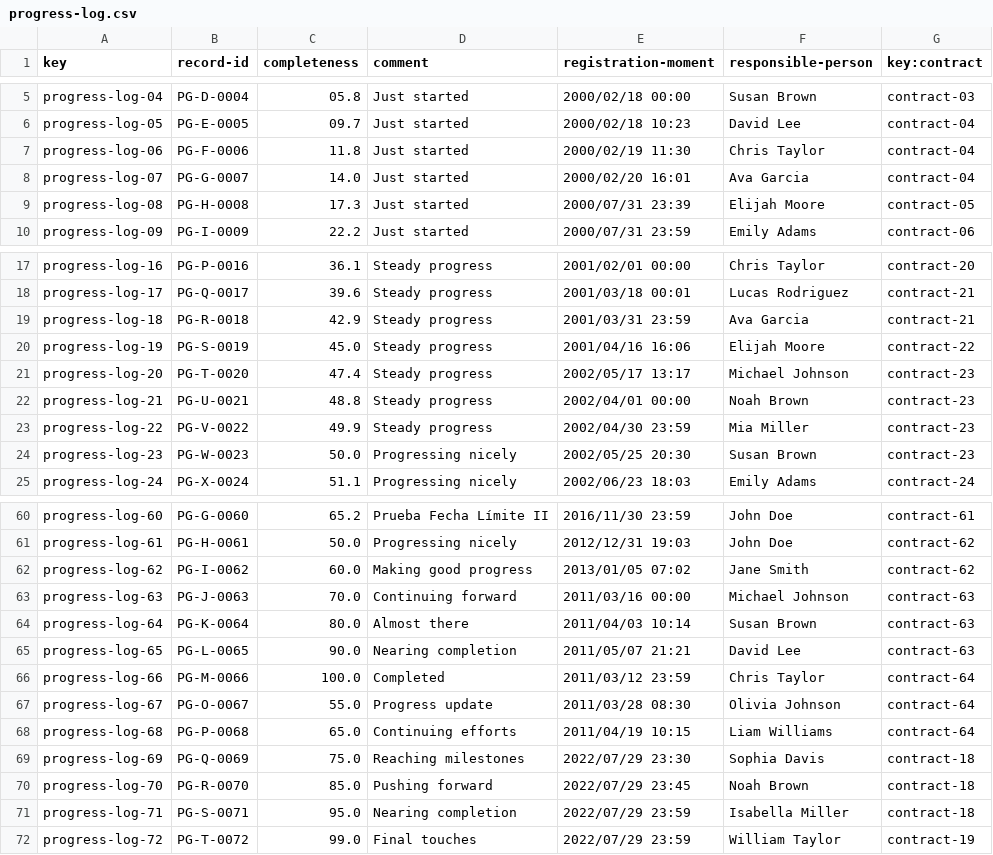
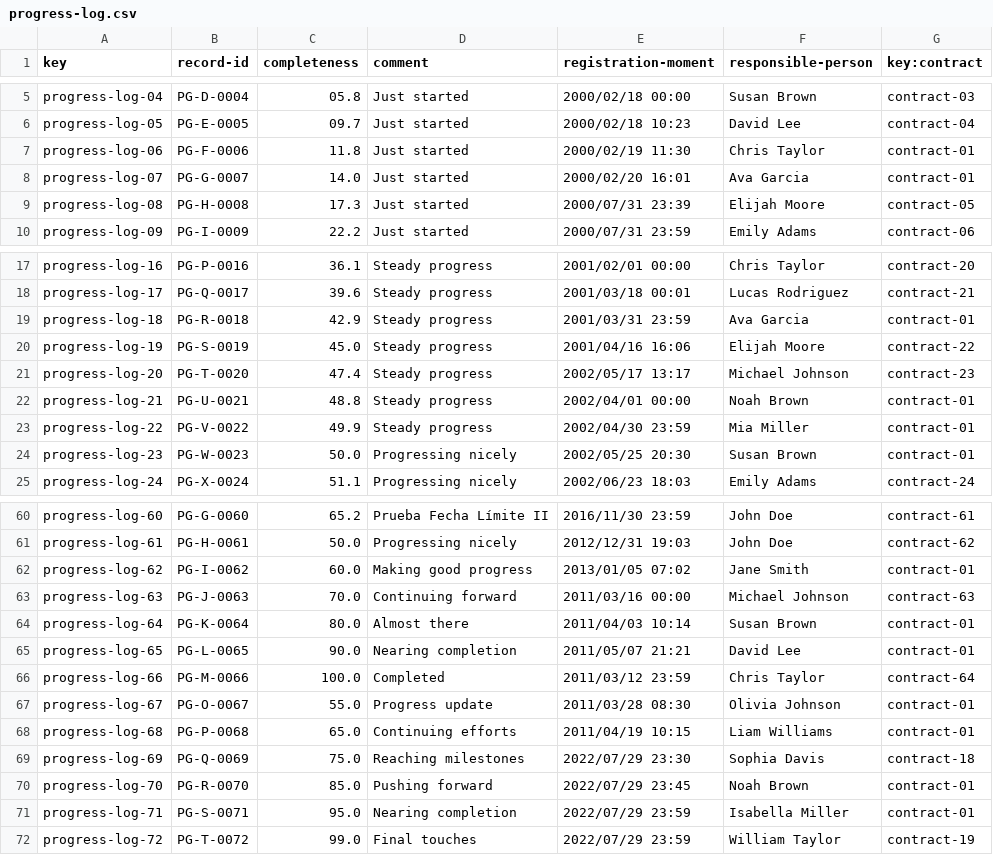
Before and after one commit to pabalcber/C3.039-Acme-SF, a CSV file: src/main/webapp/WEB-INF/resources/sample-data/progress-log.csv, drawn as a sheet; only a part is shown, gaps mark what is left out; the diff covers the shown part only.

Commit message:
Progress Logs Listing and some data fixed

```diff
--- a/src/main/webapp/WEB-INF/resources/sample-data/progress-log.csv
+++ b/src/main/webapp/WEB-INF/resources/sample-data/progress-log.csv
@@ -6,4 +6,4 @@ progress-log-04,PG-D-0004,05.8,Just started,2000/02/18 00:00,Susan Brown,contrac
 progress-log-05,PG-E-0005,09.7,Just started,2000/02/18 10:23,David Lee,contract-04
-progress-log-06,PG-F-0006,11.8,Just started,2000/02/19 11:30,Chris Taylor,contract-04
-progress-log-07,PG-G-0007,14.0,Just started,2000/02/20 16:01,Ava Garcia,contract-04
+progress-log-06,PG-F-0006,11.8,Just started,2000/02/19 11:30,Chris Taylor,contract-01
+progress-log-07,PG-G-0007,14.0,Just started,2000/02/20 16:01,Ava Garcia,contract-01
 progress-log-08,PG-H-0008,17.3,Just started,2000/07/31 23:39,Elijah Moore,contract-05
@@ -18,8 +18,8 @@ progress-log-16,PG-P-0016,36.1,Steady progress,2001/02/01 00:00,Chris Taylor,con
 progress-log-17,PG-Q-0017,39.6,Steady progress,2001/03/18 00:01,Lucas Rodriguez,contract-21
-progress-log-18,PG-R-0018,42.9,Steady progress,2001/03/31 23:59,Ava Garcia,contract-21
+progress-log-18,PG-R-0018,42.9,Steady progress,2001/03/31 23:59,Ava Garcia,contract-01
 progress-log-19,PG-S-0019,45.0,Steady progress,2001/04/16 16:06,Elijah Moore,contract-22
 progress-log-20,PG-T-0020,47.4,Steady progress,2002/05/17 13:17,Michael Johnson,contract-23
-progress-log-21,PG-U-0021,48.8,Steady progress,2002/04/01 00:00,Noah Brown,contract-23
-progress-log-22,PG-V-0022,49.9,Steady progress,2002/04/30 23:59,Mia Miller,contract-23
-progress-log-23,PG-W-0023,50.0,Progressing nicely,2002/05/25 20:30,Susan Brown,contract-23
+progress-log-21,PG-U-0021,48.8,Steady progress,2002/04/01 00:00,Noah Brown,contract-01
+progress-log-22,PG-V-0022,49.9,Steady progress,2002/04/30 23:59,Mia Miller,contract-01
+progress-log-23,PG-W-0023,50.0,Progressing nicely,2002/05/25 20:30,Susan Brown,contract-01
 progress-log-24,PG-X-0024,51.1,Progressing nicely,2002/06/23 18:03,Emily Adams,contract-24
@@ -61,12 +61,12 @@ progress-log-60,PG-G-0060,65.2,Prueba Fecha Límite II,2016/11/30 23:59,John Doe
 progress-log-61,PG-H-0061,50.0,Progressing nicely,2012/12/31 19:03,John Doe,contract-62
-progress-log-62,PG-I-0062,60.0,Making good progress,2013/01/05 07:02,Jane Smith,contract-62
+progress-log-62,PG-I-0062,60.0,Making good progress,2013/01/05 07:02,Jane Smith,contract-01
 progress-log-63,PG-J-0063,70.0,Continuing forward,2011/03/16 00:00,Michael Johnson,contract-63
-progress-log-64,PG-K-0064,80.0,Almost there,2011/04/03 10:14,Susan Brown,contract-63
-progress-log-65,PG-L-0065,90.0,Nearing completion,2011/05/07 21:21,David Lee,contract-63
+progress-log-64,PG-K-0064,80.0,Almost there,2011/04/03 10:14,Susan Brown,contract-01
+progress-log-65,PG-L-0065,90.0,Nearing completion,2011/05/07 21:21,David Lee,contract-01
 progress-log-66,PG-M-0066,100.0,Completed,2011/03/12 23:59,Chris Taylor,contract-64
-progress-log-67,PG-O-0067,55.0,Progress update,2011/03/28 08:30,Olivia Johnson,contract-64
-progress-log-68,PG-P-0068,65.0,Continuing efforts,2011/04/19 10:15,Liam Williams,contract-64
+progress-log-67,PG-O-0067,55.0,Progress update,2011/03/28 08:30,Olivia Johnson,contract-01
+progress-log-68,PG-P-0068,65.0,Continuing efforts,2011/04/19 10:15,Liam Williams,contract-01
 progress-log-69,PG-Q-0069,75.0,Reaching milestones,2022/07/29 23:30,Sophia Davis,contract-18
-progress-log-70,PG-R-0070,85.0,Pushing forward,2022/07/29 23:45,Noah Brown,contract-18
-progress-log-71,PG-S-0071,95.0,Nearing completion,2022/07/29 23:59,Isabella Miller,contract-18
+progress-log-70,PG-R-0070,85.0,Pushing forward,2022/07/29 23:45,Noah Brown,contract-01
+progress-log-71,PG-S-0071,95.0,Nearing completion,2022/07/29 23:59,Isabella Miller,contract-01
 progress-log-72,PG-T-0072,99.0,Final touches,2022/07/29 23:59,William Taylor,contract-19
```
Also changed, not shown: 3 edited cells elsewhere in this file, 7 other files.
